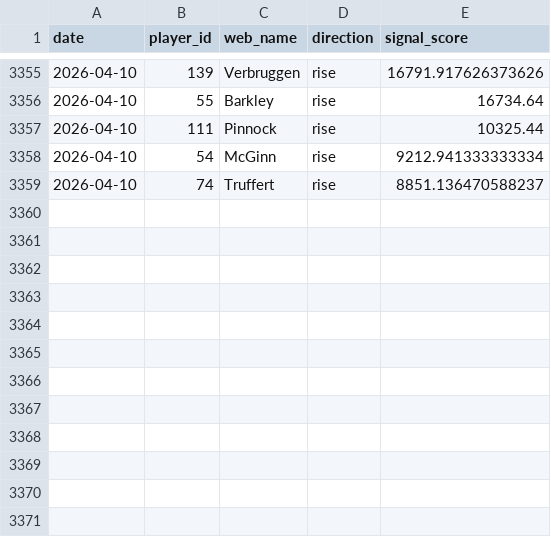
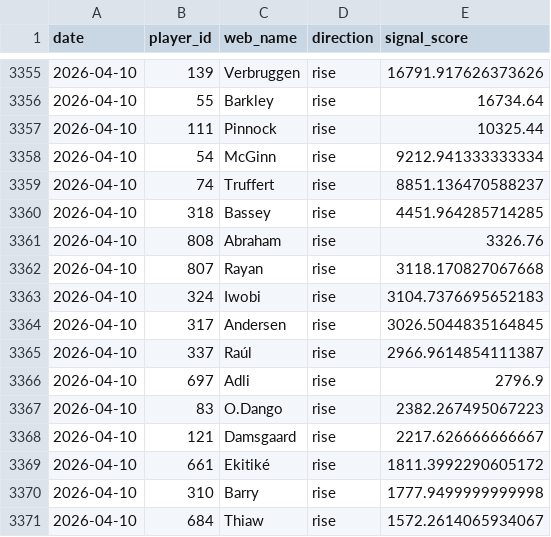
Before and after one commit to dauadaishaya9-lab/Fpl-price-predictor-, a CSV file: data/summary.csv, drawn as a sheet; only a part is shown, gaps mark what is left out.

```diff
--- a/data/summary.csv
+++ b/data/summary.csv
@@ -3359 +3359,13 @@ date,player_id,web_name,direction,signal_score
 2026-04-10,74,Truffert,rise,8851.136470588237
+2026-04-10,318,Bassey,rise,4451.964285714285
+2026-04-10,808,Abraham,rise,3326.76
+2026-04-10,807,Rayan,rise,3118.170827067668
+2026-04-10,324,Iwobi,rise,3104.7376695652183
+2026-04-10,317,Andersen,rise,3026.5044835164845
+2026-04-10,337,Raúl,rise,2966.9614854111387
+2026-04-10,697,Adli,rise,2796.9
+2026-04-10,83,O.Dango,rise,2382.267495067223
+2026-04-10,121,Damsgaard,rise,2217.626666666667
+2026-04-10,661,Ekitiké,rise,1811.3992290605172
+2026-04-10,310,Barry,rise,1777.9499999999998
+2026-04-10,684,Thiaw,rise,1572.2614065934067
```
Also changed, not shown: data/evaluation.csv, data/last_prices.csv, 4 other files.
